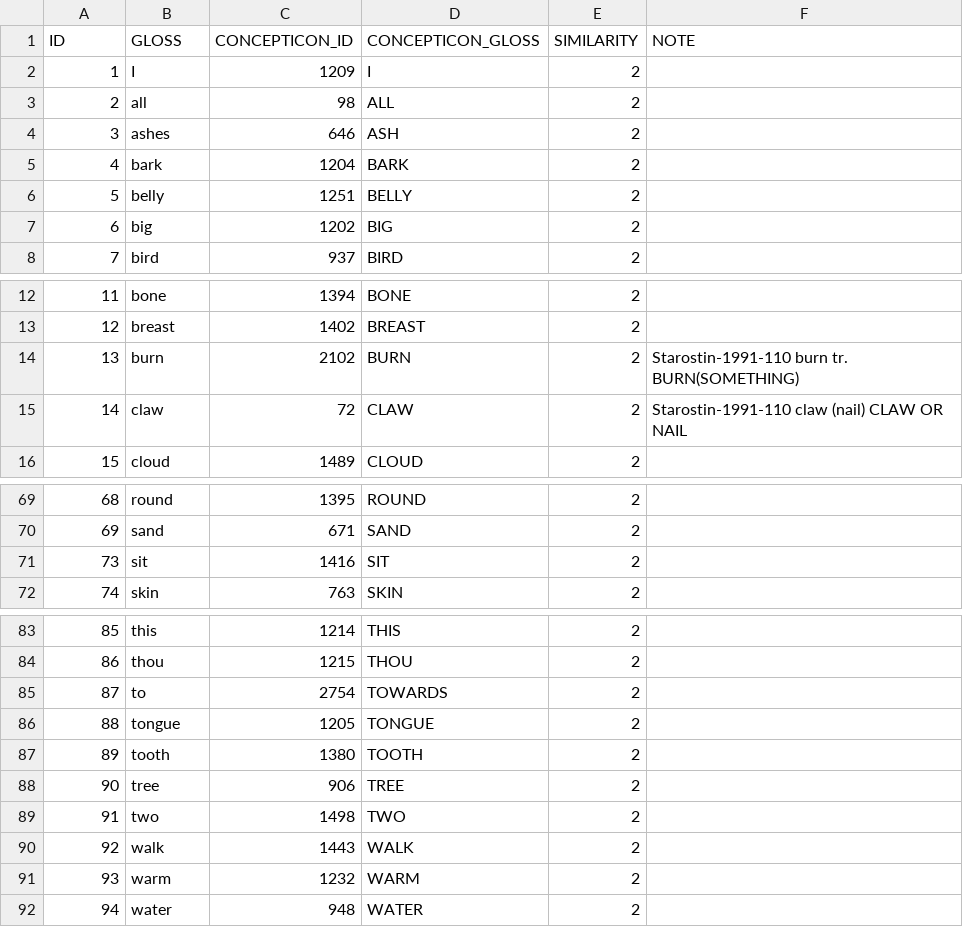
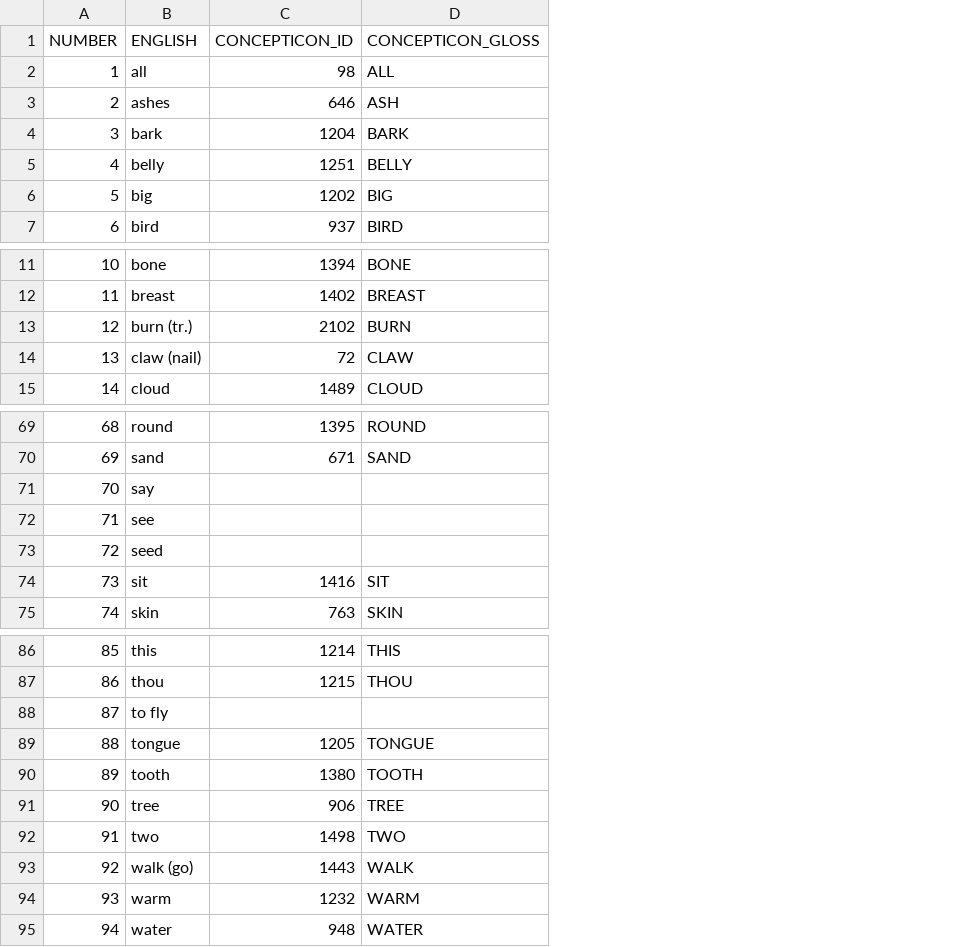
Before and after one commit to lexibank/peirosaustroasiatic, a TSV file: etc/concepts.tsv, drawn as a sheet; only a part is shown, gaps mark what is left out; removed rows and columns are numbered as before the commit, all else as after; the diff covers the shown part only; the diff names each change by its address in the sheet, - before the commit and + after, or states it on an @@ line.

```diff
--- a/etc/concepts.tsv
+++ b/etc/concepts.tsv
-column E (SIMILARITY), rows 3-8: all 2; rows 12-16: all 2; rows 69-72: all 2; rows 83-84: 2 | 2; rows 86-92: all 2
-column F (NOTE), rows 14-15: Starostin-1991-110 burn tr. BURN(SOMETHING) | Starostin-1991-110 claw (nail) CLAW OR NAIL
@@ column A (NUMBER) renumbered between rows 1 and 41 @@
-B1: GLOSS
+B1: ENGLISH
@@ row 2 moved to row 42: 41 @@
-B13 (ENGLISH): burn
+B13 (ENGLISH): burn (tr.)
-B14 (ENGLISH): claw
+B14 (ENGLISH): claw (nail)
+row 71: 70 | say
+row 72: 71 | see
+row 73: 72 | seed
-row 85: 87 | to | 2754 | TOWARDS | 2
+row 88: 87 | to fly
-B93 (ENGLISH): walk
+B93 (ENGLISH): walk (go)
```
Also changed, not shown: 2 edited cells elsewhere in this file, etc/languages.tsv, 18 other files.
